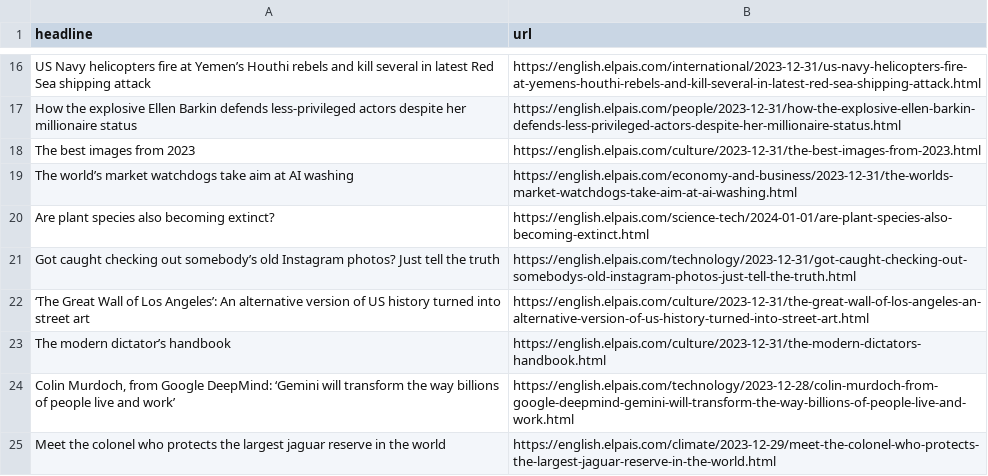
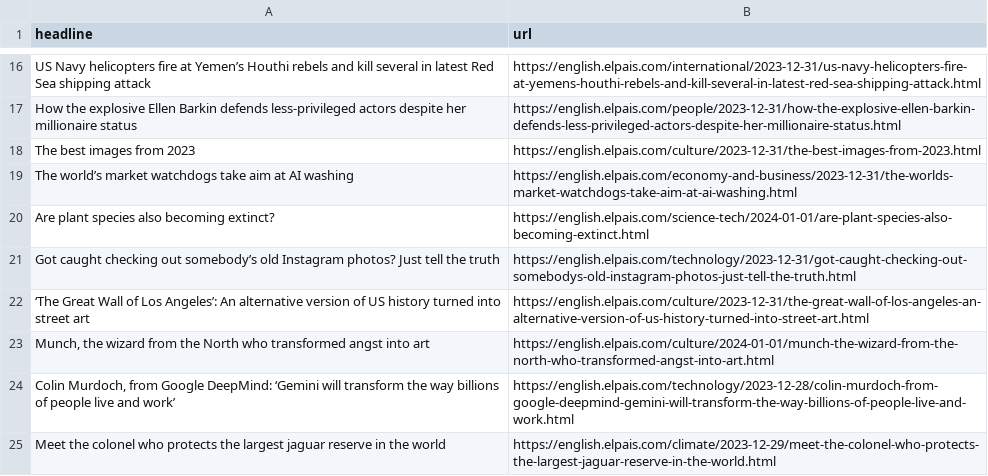
Before and after one commit to dlaiu/headlines-scraper, a CSV file: headlines.csv, drawn as a sheet; only a part is shown, gaps mark what is left out.

```diff
--- a/headlines.csv
+++ b/headlines.csv
@@ -22,3 +22,3 @@ Got caught checking out somebody’s old Instagram photos? Just tell the truth
 ‘The Great Wall of Los Angeles’: An alternative version of US history turned into street art ,https://english.elpais.com/culture/2023-12-31/the-great-wall-of-los-angeles-an-alternative-version-of-us-history-turned-into-street-art.html
-The modern dictator’s handbook,https://english.elpais.com/culture/2023-12-31/the-modern-dictators-handbook.html
+"Munch, the wizard from the North who transformed angst into art",https://english.elpais.com/culture/2024-01-01/munch-the-wizard-from-the-north-who-transformed-angst-into-art.html
 "Colin Murdoch, from Google DeepMind: ‘Gemini will transform the way billions of people live and work’",https://english.elpais.com/technology/2023-12-28/colin-murdoch-from-google-deepmind-gemini-will-transform-the-way-billions-of-people-live-and-work.html
```
